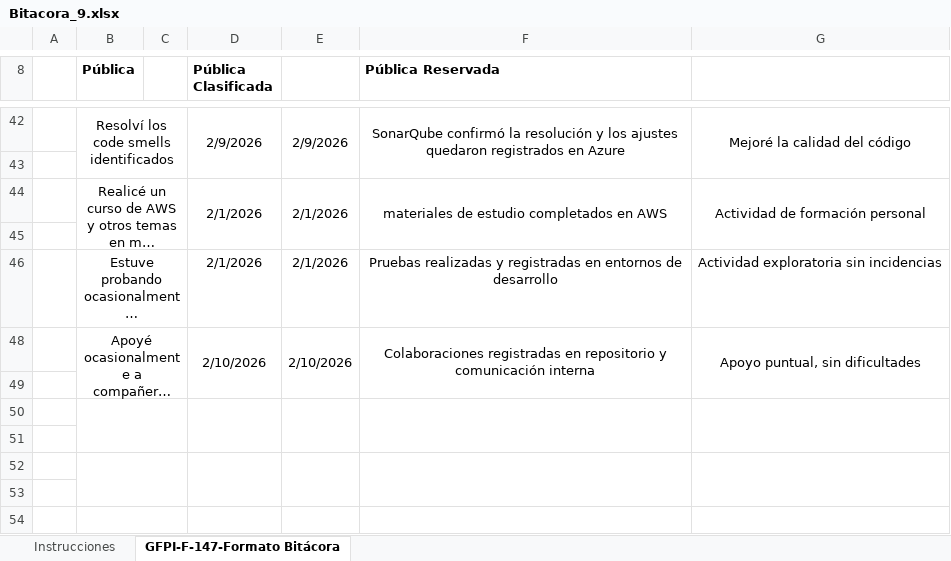
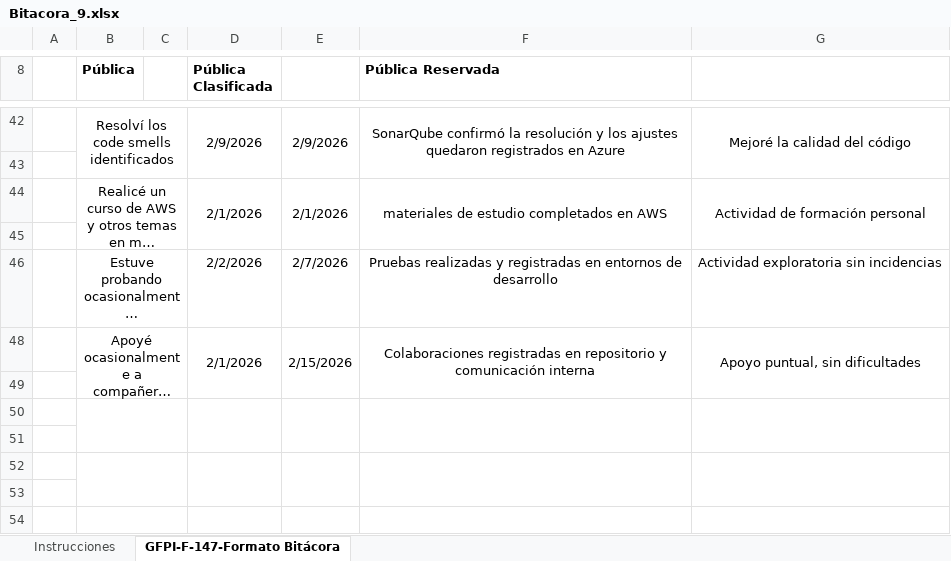
Before and after one commit to juanalcalamc/bitacoras, an Excel workbook: Bitacora_9.xlsx, sheet GFPI-F-147-Formato Bitácora, drawn as a sheet; only a part is shown, gaps mark what is left out; long unchanged cells end in …; values as stored, in another font and other column widths than the file's, no borders; charts and pictures not drawn; the diff names each change by its address in the sheet, - before the commit and + after, or states it on an @@ line.

Commit message:
Bitacoras 9 y 10

```diff
--- a/Bitacora_9.xlsx (sheet GFPI-F-147-Formato Bitácora)
+++ b/Bitacora_9.xlsx (sheet GFPI-F-147-Formato Bitácora)
-D46 (Pública Clasificada): 2/1/2026
+D46 (Pública Clasificada): 2/2/2026
-E46: 2/1/2026
+E46: 2/7/2026
-D48 (Pública Clasificada): 2/10/2026
+D48 (Pública Clasificada): 2/1/2026
-E48: 2/10/2026
+E48: 2/15/2026
```
Also changed, not shown: charts or pictures, Bitacora_10.xlsx.
